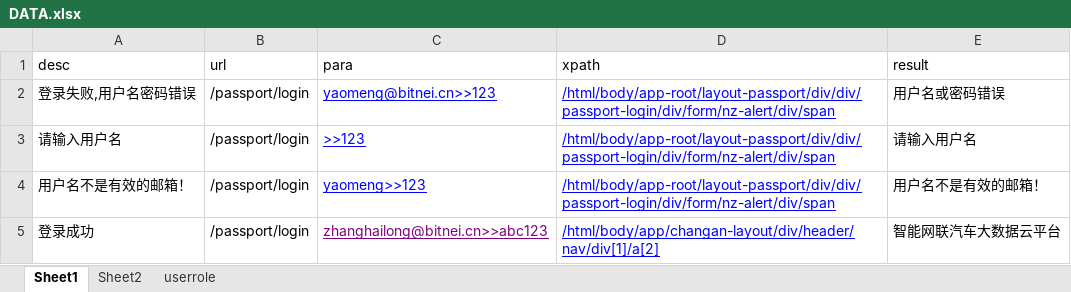
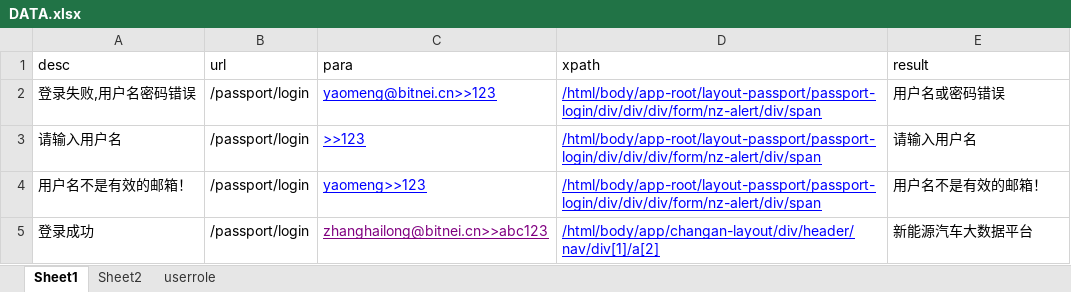
Before and after one commit to erichg001/apitest, an Excel workbook: src/main/resources/DATA.xlsx, sheet Sheet1, drawn as a sheet; values as stored, in another font and other column widths than the file's, no borders; the diff names each change by its address in the sheet, - before the commit and + after, or states it on an @@ line.

```diff
--- a/src/main/resources/DATA.xlsx (sheet Sheet1)
+++ b/src/main/resources/DATA.xlsx (sheet Sheet1)
-D2:D4 (xpath): /html/body/app-root/layout-passport/div/div/passport-login/div/form/nz-alert/div/span
+D2:D4 (xpath): /html/body/app-root/layout-passport/passport-login/div/div/div/form/nz-alert/div/span
-E5 (result): 智能网联汽车大数据云平台
+E5 (result): 新能源汽车大数据平台
```
Also changed, not shown: sheet userrole, src/main/resources/TEST.xlsx, target/classes/DATA.xlsx, 45 other files.
